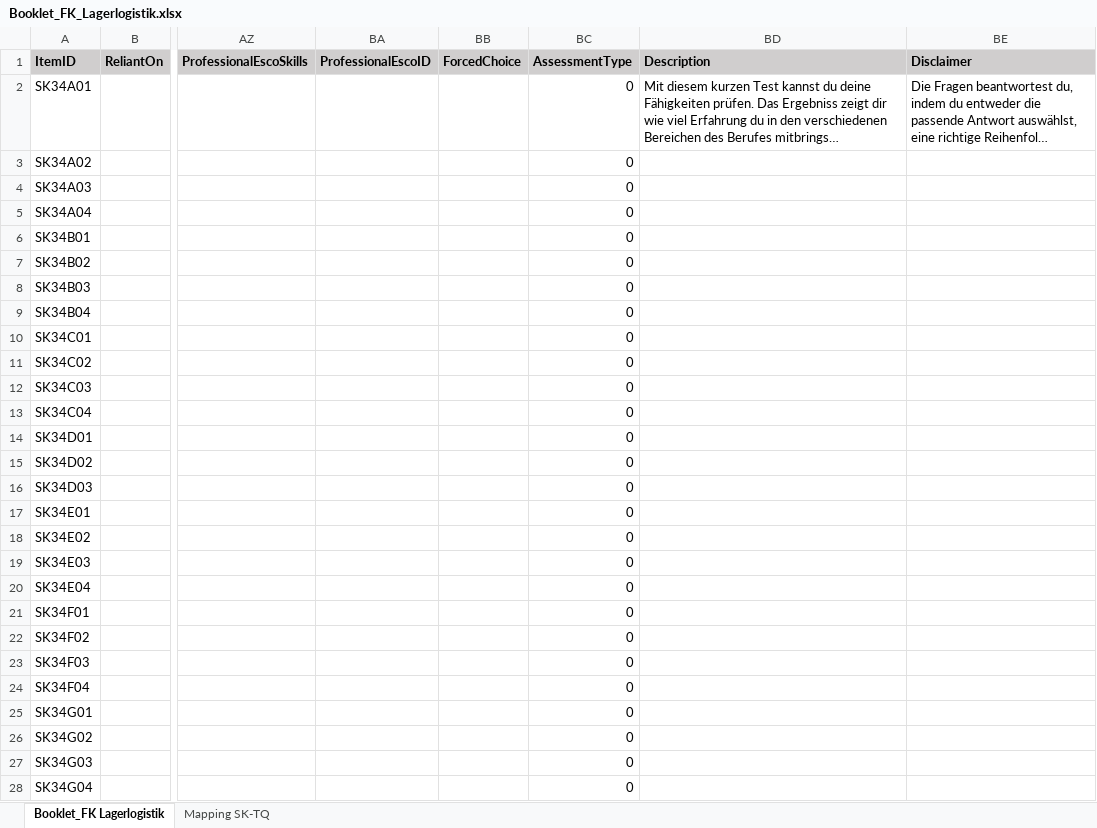
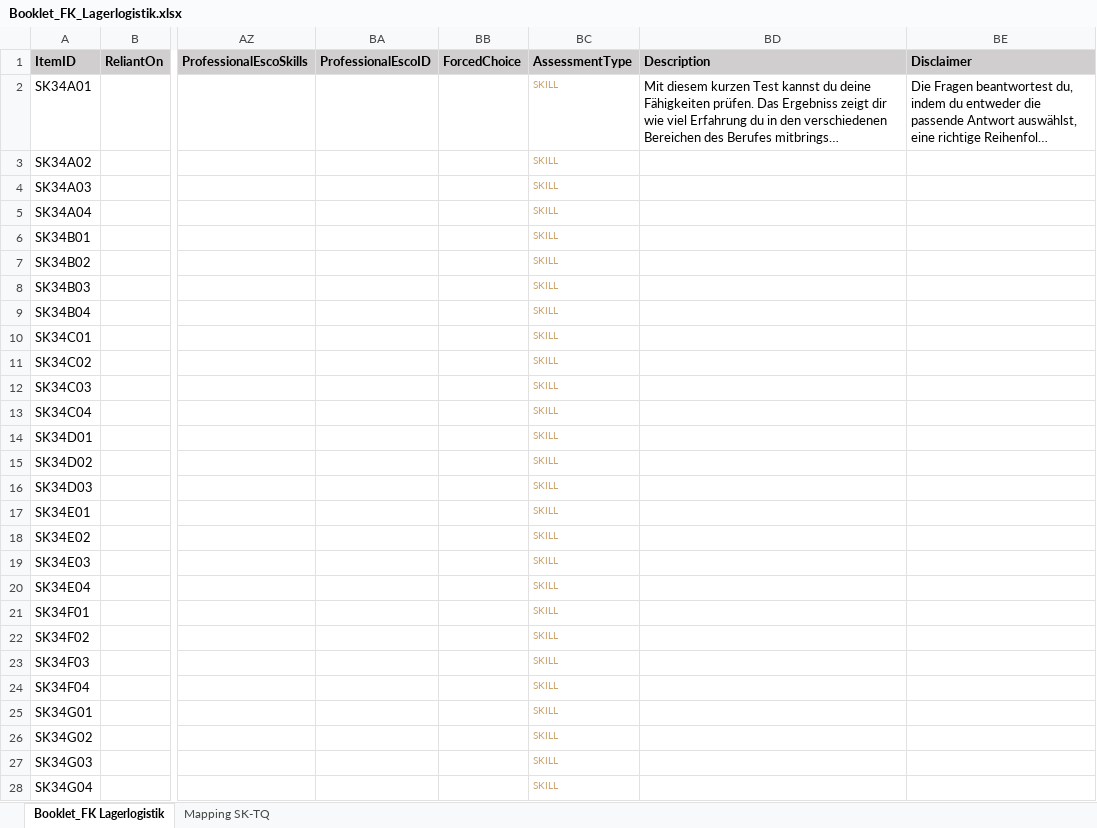
Before and after one commit to HDBW/APOLLO, an Excel workbook: src/cloud/backend/apollo.cloud/Graph.Apollo.Cloud.Assessment/Data/Booklet_FK_Lagerlogistik.xlsx, sheet Booklet_FK Lagerlogistik, drawn as a sheet; only a part is shown, gaps mark what is left out; long unchanged cells end in …; values as stored, in another font and other column widths than the file's, no borders; table styles not drawn; the diff covers the shown part only; the diff names each change by its address in the sheet, - before the commit and + after, or states it on an @@ line.

```diff
--- a/src/cloud/backend/apollo.cloud/Graph.Apollo.Cloud.Assessment/Data/Booklet_FK_Lagerlogistik.xlsx (sheet Booklet_FK Lagerlogistik)
+++ b/src/cloud/backend/apollo.cloud/Graph.Apollo.Cloud.Assessment/Data/Booklet_FK_Lagerlogistik.xlsx (sheet Booklet_FK Lagerlogistik)
-BC2:BC28 (AssessmentType): 0
+BC2:BC28 (AssessmentType): SKILL
-BC2:BC28 text colour: black
+BC2:BC28 text colour: #C9A26D, text size: smaller
```
Also changed, not shown: 1 edited cell and cell formats elsewhere in this sheet, src/cloud/backend/apollo.cloud/Graph.Apollo.Cloud.Assessment/Data/Digitale_Kompetenzen.xlsx, src/cloud/backend/apollo.cloud/Graph.Apollo.Cloud.Assessment/Data/UseCaseCourseData.xlsx, 4 other files.
